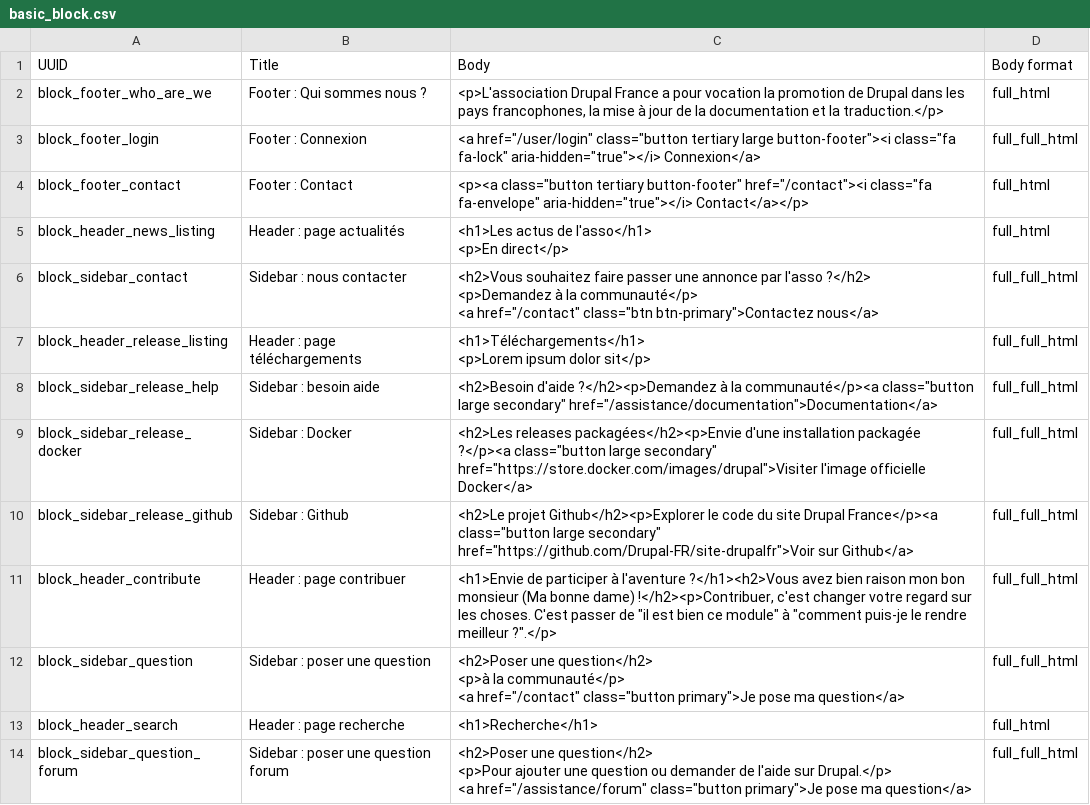
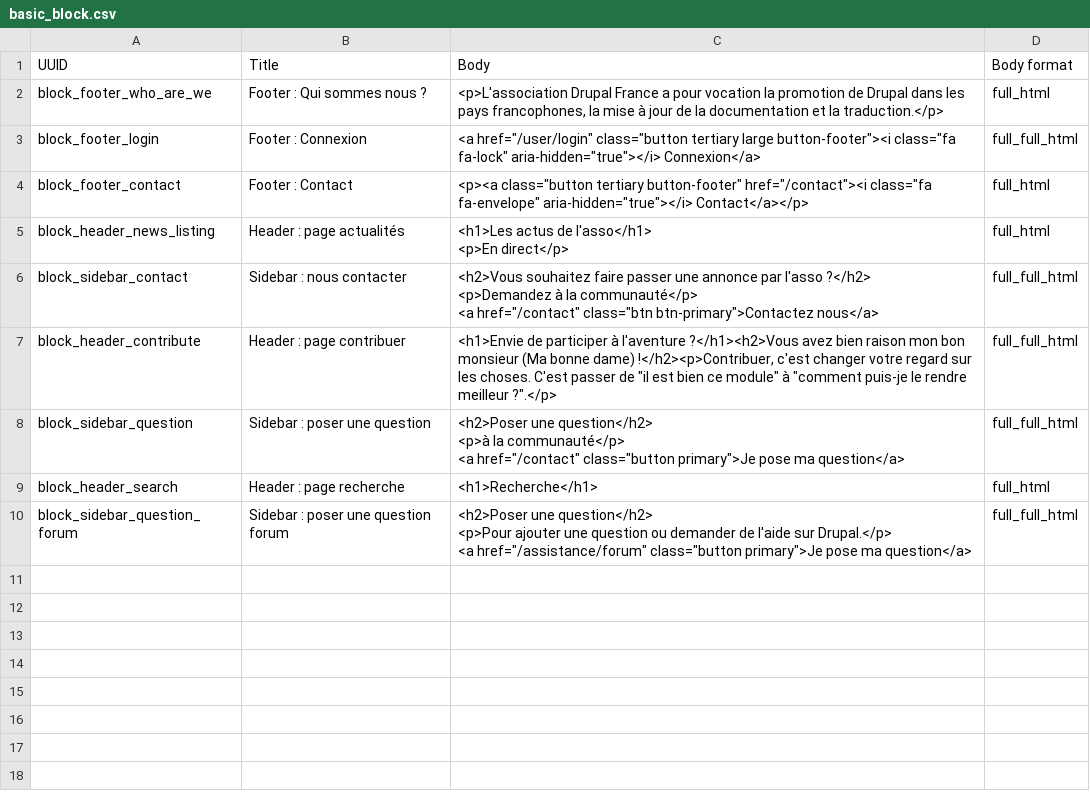
Before and after one commit to Drupal-FR/site-drupalfr, a CSV file: www/modules/custom/drupalfr_migrate/migrations/data/basic_block.csv, drawn as a sheet.

```diff
--- a/www/modules/custom/drupalfr_migrate/migrations/data/basic_block.csv
+++ b/www/modules/custom/drupalfr_migrate/migrations/data/basic_block.csv
@@ -9,7 +9,2 @@
 <a href=""/contact"" class=""btn btn-primary"">Contactez nous</a>","full_full_html"
-"block_header_release_listing","Header : page téléchargements","<h1>Téléchargements</h1>
-<p>Lorem ipsum dolor sit</p>","full_full_html"
-"block_sidebar_release_help","Sidebar : besoin aide","<h2>Besoin d'aide ?</h2><p>Demandez à la communauté</p><a class=""button large secondary"" href=""/assistance/documentation"">Documentation</a>","full_full_html"
-"block_sidebar_release_docker","Sidebar : Docker","<h2>Les releases packagées</h2><p>Envie d'une installation packagée ?</p><a class=""button large secondary""  href=""https://store.docker.com/images/drupal"">Visiter l'image officielle Docker</a>","full_full_html"
-"block_sidebar_release_github","Sidebar : Github","<h2>Le projet Github</h2><p>Explorer le code du site Drupal France</p><a class=""button large secondary""  href=""https://github.com/Drupal-FR/site-drupalfr"">Voir sur Github</a>","full_full_html"
 "block_header_contribute","Header : page contribuer","<h1>Envie de participer à l'aventure ?</h1><h2>Vous avez bien raison mon bon monsieur (Ma bonne dame) !</h2><p>Contribuer, c'est changer votre regard sur les choses. C'est passer de ""il est bien ce module"" à ""comment puis-je le rendre meilleur ?"".</p>","full_full_html"
```
Also changed, not shown: www/modules/custom/drupalfr_migrate/migrations/data/menu_link.csv, www/modules/custom/drupalfr_migrate/migrations/data/page.csv, 12 other files.
